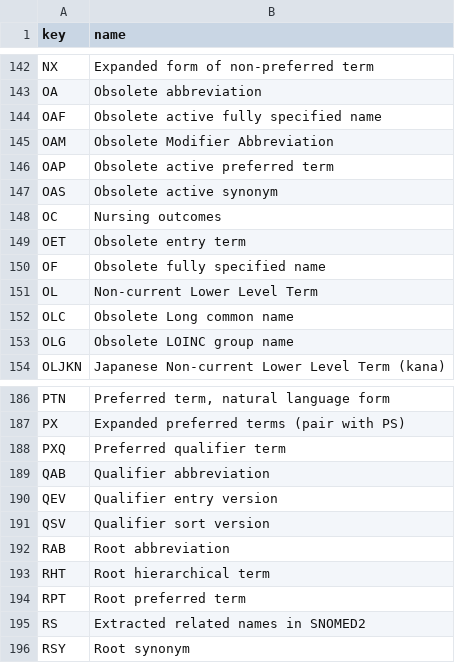
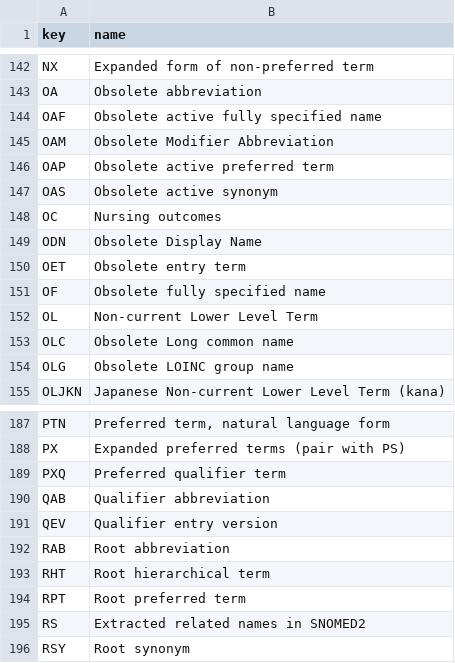
Before and after one commit to biopragmatics/pyobo, a TSV file: src/pyobo/sources/umls/synonym_types.tsv, drawn as a sheet; only a part is shown, gaps mark what is left out.

Commit message:
Update UMLS synonym type definition loading (#206)
This PR fixes an issue with new UMLS synonym type definitions that have
newlines, streamlines processing, and introduces a reusable "default"
reference generator

```diff
--- a/src/pyobo/sources/umls/synonym_types.tsv
+++ b/src/pyobo/sources/umls/synonym_types.tsv
@@ -148,2 +148,3 @@ OAS	Obsolete active synonym
 OC	Nursing outcomes
+ODN	Obsolete Display Name
 OET	Obsolete entry term
@@ -190,3 +191,2 @@ QAB	Qualifier abbreviation
 QEV	Qualifier entry version
-QSV	Qualifier sort version
 RAB	Root abbreviation
```
Also changed, not shown: 4 other files.
